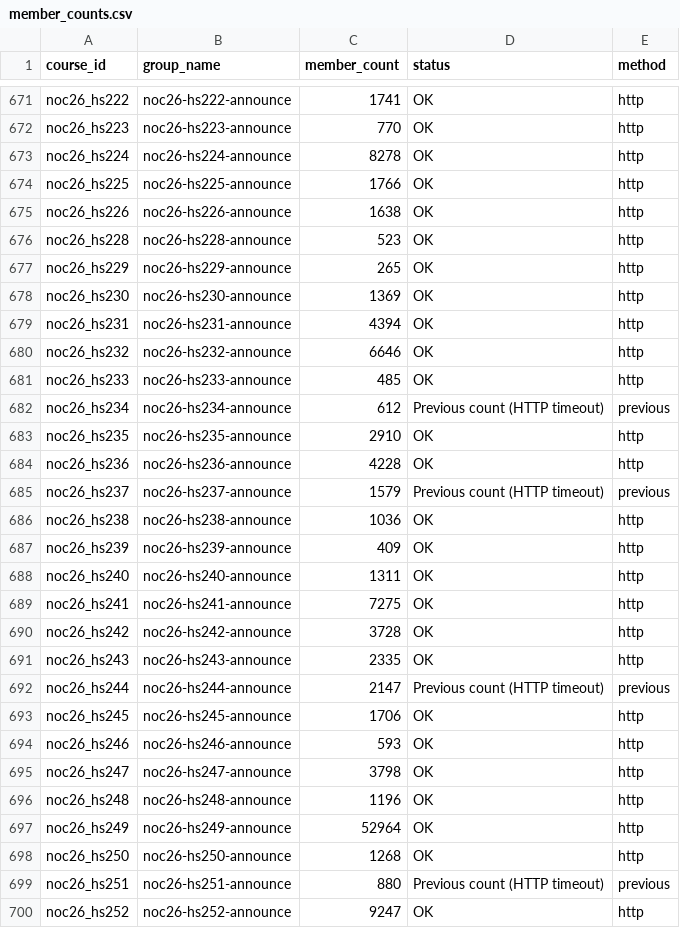
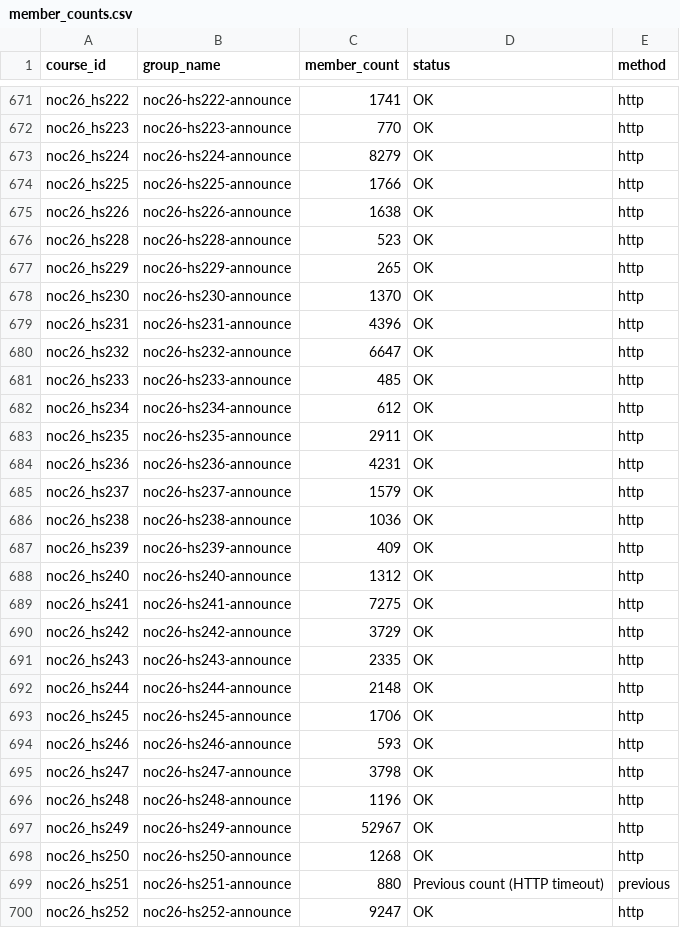
Before and after one commit to 01234santhoshprabhu/count, a CSV file: member_counts.csv, drawn as a sheet; only a part is shown, gaps mark what is left out; the diff covers the shown part only.

```diff
--- a/member_counts.csv
+++ b/member_counts.csv
@@ -672,3 +672,3 @@ noc26_hs222,noc26-hs222-announce,1741,OK,http
 noc26_hs223,noc26-hs223-announce,770,OK,http
-noc26_hs224,noc26-hs224-announce,8278,OK,http
+noc26_hs224,noc26-hs224-announce,8279,OK,http
 noc26_hs225,noc26-hs225-announce,1766,OK,http
@@ -677,17 +677,17 @@ noc26_hs228,noc26-hs228-announce,523,OK,http
 noc26_hs229,noc26-hs229-announce,265,OK,http
-noc26_hs230,noc26-hs230-announce,1369,OK,http
-noc26_hs231,noc26-hs231-announce,4394,OK,http
-noc26_hs232,noc26-hs232-announce,6646,OK,http
+noc26_hs230,noc26-hs230-announce,1370,OK,http
+noc26_hs231,noc26-hs231-announce,4396,OK,http
+noc26_hs232,noc26-hs232-announce,6647,OK,http
 noc26_hs233,noc26-hs233-announce,485,OK,http
-noc26_hs234,noc26-hs234-announce,612,Previous count (HTTP timeout),previous
-noc26_hs235,noc26-hs235-announce,2910,OK,http
-noc26_hs236,noc26-hs236-announce,4228,OK,http
-noc26_hs237,noc26-hs237-announce,1579,Previous count (HTTP timeout),previous
+noc26_hs234,noc26-hs234-announce,612,OK,http
+noc26_hs235,noc26-hs235-announce,2911,OK,http
+noc26_hs236,noc26-hs236-announce,4231,OK,http
+noc26_hs237,noc26-hs237-announce,1579,OK,http
 noc26_hs238,noc26-hs238-announce,1036,OK,http
 noc26_hs239,noc26-hs239-announce,409,OK,http
-noc26_hs240,noc26-hs240-announce,1311,OK,http
+noc26_hs240,noc26-hs240-announce,1312,OK,http
 noc26_hs241,noc26-hs241-announce,7275,OK,http
-noc26_hs242,noc26-hs242-announce,3728,OK,http
+noc26_hs242,noc26-hs242-announce,3729,OK,http
 noc26_hs243,noc26-hs243-announce,2335,OK,http
-noc26_hs244,noc26-hs244-announce,2147,Previous count (HTTP timeout),previous
+noc26_hs244,noc26-hs244-announce,2148,OK,http
 noc26_hs245,noc26-hs245-announce,1706,OK,http
@@ -696,3 +696,3 @@ noc26_hs247,noc26-hs247-announce,3798,OK,http
 noc26_hs248,noc26-hs248-announce,1196,OK,http
-noc26_hs249,noc26-hs249-announce,52964,OK,http
+noc26_hs249,noc26-hs249-announce,52967,OK,http
 noc26_hs250,noc26-hs250-announce,1268,OK,http
```
Also changed, not shown: 95 edited cells elsewhere in this file, 3 other files.
